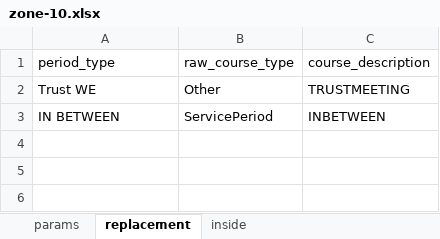
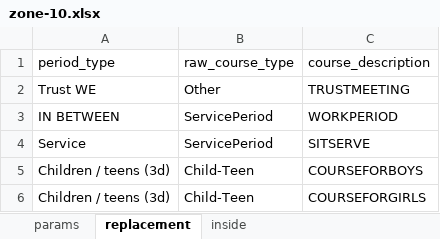
Before and after one commit to s66erge/entan-mkdocs, an Excel workbook: data/zone-10.xlsx, sheet replacement, drawn as a sheet; values as stored, in another font and other column widths than the file's, no borders; the diff names each change by its address in the sheet, - before the commit and + after, or states it on an @@ line.

```diff
--- a/data/zone-10.xlsx (sheet replacement)
+++ b/data/zone-10.xlsx (sheet replacement)
-C3 (course_description): INBETWEEN
+C3 (course_description): WORKPERIOD
+row 4: Service | ServicePeriod | SITSERVE
+row 5: Children / teens (3d) | Child-Teen | COURSEFORBOYS
+row 6: Children / teens (3d) | Child-Teen | COURSEFORGIRLS
```
Also changed, not shown: sheet inside, sheet params, 9 other files.
